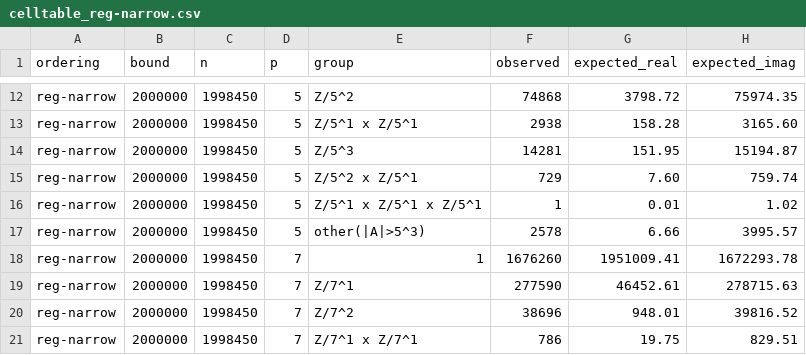
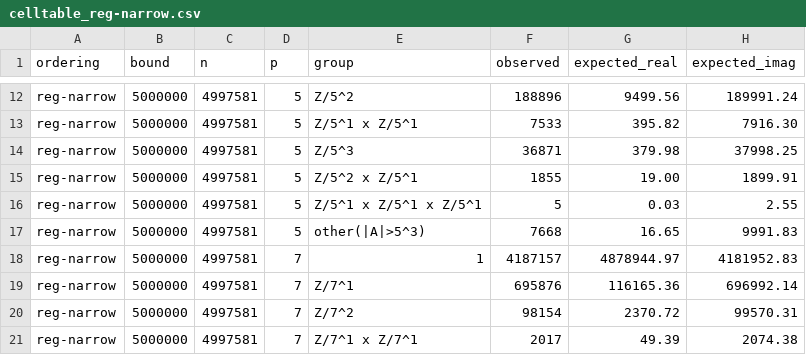
Before and after one commit to grapheneaffiliate/e8-phi-constants, a CSV file: data/summary/celltable_reg-narrow.csv, drawn as a sheet; only a part is shown, gaps mark what is left out; the diff covers the shown part only; the diff names each change by its address in the sheet, - before the commit and + after, or states it on an @@ line.

```diff
--- a/data/summary/celltable_reg-narrow.csv
+++ b/data/summary/celltable_reg-narrow.csv
-B12:B21 (bound): 2000000
+B12:B21 (bound): 5000000
-C12:C21 (n): 1998450
+C12:C21 (n): 4997581
-F12 (observed): 74868
+F12 (observed): 188896
-G12 (expected_real): 3798.72
+G12 (expected_real): 9499.56
-H12 (expected_imag): 75974.35
+H12 (expected_imag): 189991.24
-F13 (observed): 2938
+F13 (observed): 7533
-G13 (expected_real): 158.28
+G13 (expected_real): 395.82
-H13 (expected_imag): 3165.60
+H13 (expected_imag): 7916.30
-F14 (observed): 14281
+F14 (observed): 36871
-G14 (expected_real): 151.95
+G14 (expected_real): 379.98
-H14 (expected_imag): 15194.87
+H14 (expected_imag): 37998.25
-F15 (observed): 729
+F15 (observed): 1855
-G15 (expected_real): 7.60
+G15 (expected_real): 19.00
-H15 (expected_imag): 759.74
+H15 (expected_imag): 1899.91
-F16 (observed): 1
+F16 (observed): 5
-G16 (expected_real): 0.01
+G16 (expected_real): 0.03
-H16 (expected_imag): 1.02
+H16 (expected_imag): 2.55
-F17 (observed): 2578
+F17 (observed): 7668
-G17 (expected_real): 6.66
+G17 (expected_real): 16.65
-H17 (expected_imag): 3995.57
+H17 (expected_imag): 9991.83
-F18 (observed): 1676260
+F18 (observed): 4187157
-G18 (expected_real): 1951009.41
+G18 (expected_real): 4878944.97
-H18 (expected_imag): 1672293.78
+H18 (expected_imag): 4181952.83
-F19 (observed): 277590
+F19 (observed): 695876
-G19 (expected_real): 46452.61
+G19 (expected_real): 116165.36
-H19 (expected_imag): 278715.63
+H19 (expected_imag): 696992.14
-F20 (observed): 38696
+F20 (observed): 98154
-G20 (expected_real): 948.01
+G20 (expected_real): 2370.72
-H20 (expected_imag): 39816.52
+H20 (expected_imag): 99570.31
-F21 (observed): 786
+F21 (observed): 2017
-G21 (expected_real): 19.75
+G21 (expected_real): 49.39
-H21 (expected_imag): 829.51
+H21 (expected_imag): 2074.38
```
Also changed, not shown: 105 edited cells elsewhere in this file, data/summary/celltable_reg-wide.csv, data/summary/higher_moments.csv, 7 other files.
